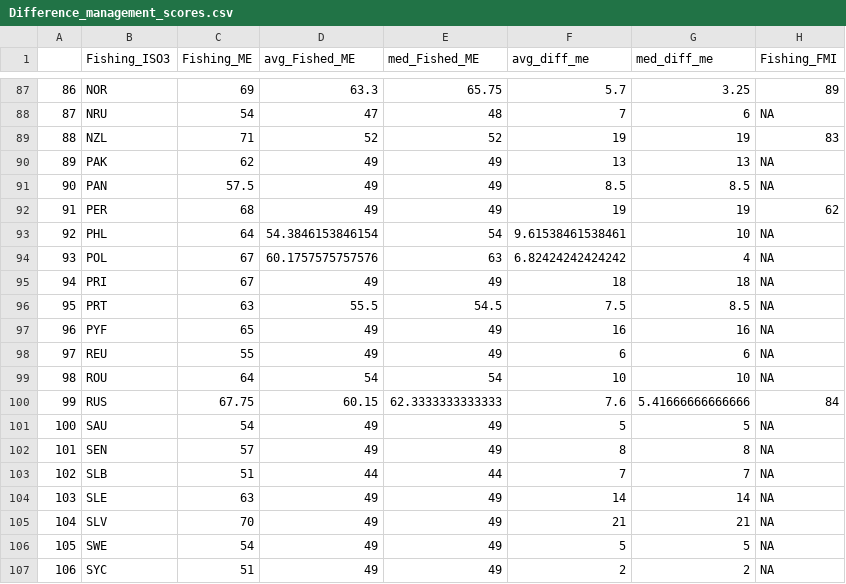
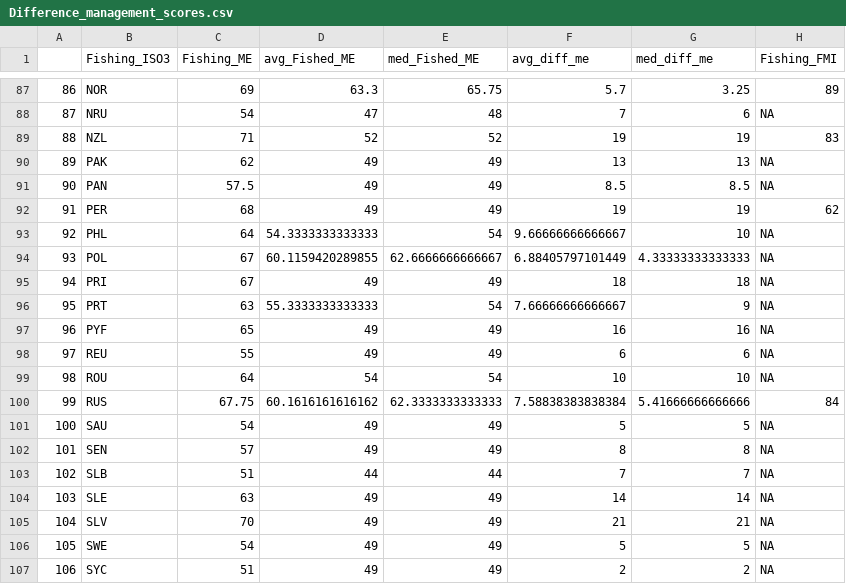
Before and after one commit to cdkuempel/Klein_unequal_seafood, a CSV file: output_data/Difference_management_scores.csv, drawn as a sheet; only a part is shown, gaps mark what is left out; the diff covers the shown part only; the diff names each change by its address in the sheet, - before the commit and + after, or states it on an @@ line.

```diff
--- a/output_data/Difference_management_scores.csv
+++ b/output_data/Difference_management_scores.csv
-D93 (avg_Fished_ME): 54.3846153846154
+D93 (avg_Fished_ME): 54.3333333333333
-F93 (avg_diff_me): 9.61538461538461
+F93 (avg_diff_me): 9.66666666666667
-D94 (avg_Fished_ME): 60.1757575757576
+D94 (avg_Fished_ME): 60.1159420289855
-E94 (med_Fished_ME): 63
+E94 (med_Fished_ME): 62.6666666666667
-F94 (avg_diff_me): 6.82424242424242
+F94 (avg_diff_me): 6.88405797101449
-G94 (med_diff_me): 4
+G94 (med_diff_me): 4.33333333333333
-D96 (avg_Fished_ME): 55.5
+D96 (avg_Fished_ME): 55.3333333333333
-E96 (med_Fished_ME): 54.5
+E96 (med_Fished_ME): 54
-F96 (avg_diff_me): 7.5
+F96 (avg_diff_me): 7.66666666666667
-G96 (med_diff_me): 8.5
+G96 (med_diff_me): 9
-D100 (avg_Fished_ME): 60.15
+D100 (avg_Fished_ME): 60.1616161616162
-F100 (avg_diff_me): 7.6
+F100 (avg_diff_me): 7.58838383838384
```
Also changed, not shown: 48 edited cells elsewhere in this file, output_data/Fish_displacement.csv, output_data/Highly_unequal_displacement.csv, 5 other files.
